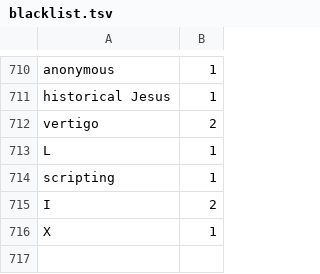
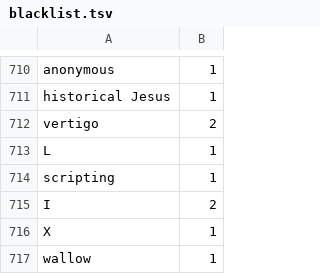
Before and after one commit to weltliteratur/vossanto, a TSV file: theof/blacklist.tsv, drawn as a sheet; only a part is shown, gaps mark what is left out.

Commit message:
++1996 (nothing new for 1995 and 1994)

```diff
--- a/theof/blacklist.tsv
+++ b/theof/blacklist.tsv
@@ -716 +716,2 @@ I	2
 X	1
+wallow	1
```
